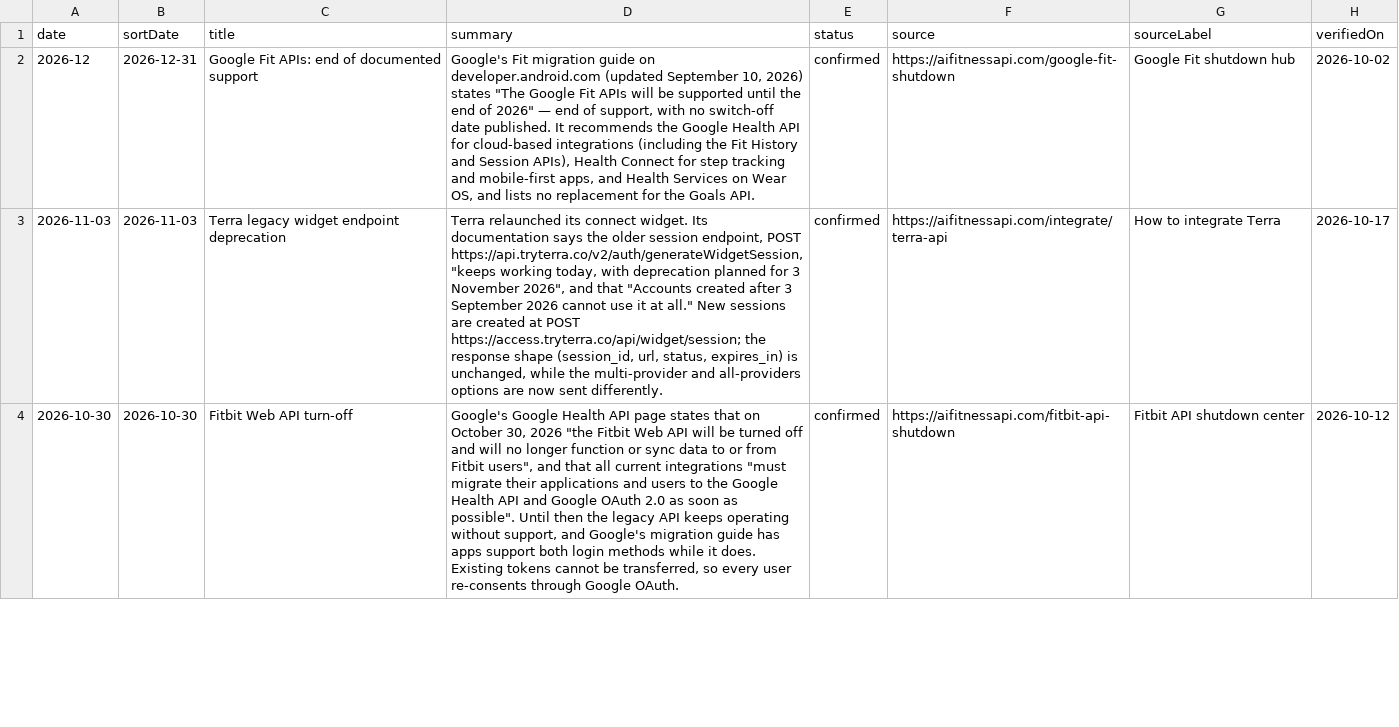
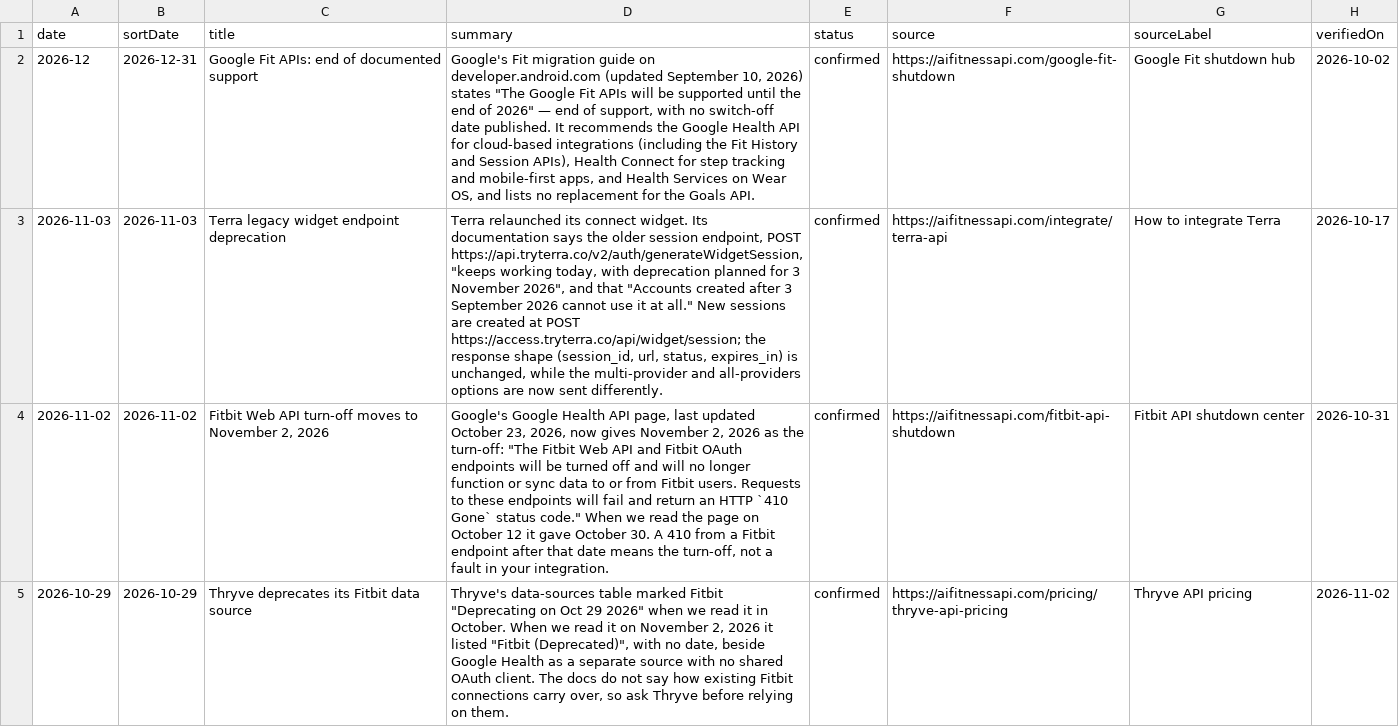
Before and after one commit to nikitastarovzz/aifitnessapi, a CSV file: public/datasets/fitness-api-changes-2026.csv, drawn as a sheet; only a part is shown; the diff covers the shown part only; the diff names each change by its address in the sheet, - before the commit and + after, or states it on an @@ line.

```diff
--- a/public/datasets/fitness-api-changes-2026.csv
+++ b/public/datasets/fitness-api-changes-2026.csv
-A4 (date): 2026-10-30
+A4 (date): 2026-11-02
-B4 (sortDate): 2026-10-30
+B4 (sortDate): 2026-11-02
-C4 (title): Fitbit Web API turn-off
+C4 (title): Fitbit Web API turn-off moves to November 2, 2026
-D4 (summary): …Health API page states that on October 30, 2026 "the Fitbit Web API will be turned off and will no longer function or sync data to or from Fitbit users", and that all current integrations "must migrate their applications and users to the Google Health API and Google OAuth 2.0 as soon as possible". Until then the legacy API keeps operating without support, and Google's migration guide has apps support both login methods while it does. Existing tokens cannot be transferred, so every user re-consents through Google OAuth.
+D4 (summary): …Health API page, last updated October 23, 2026, now gives November 2, 2026 as the turn-off: "The Fitbit Web API and Fitbit OAuth endpoints will be turned off and will no longer function or sync data to or from Fitbit users. Requests to these endpoints will fail and return an HTTP `410 Gone` status code." When we read the page on October 12 it gave October 30. A 410 from a Fitbit endpoint after that date means the turn-off, not a fault in your integration.
-H4 (verifiedOn): 2026-10-12
+H4 (verifiedOn): 2026-10-31
+row 5: 2026-10-29 | 2026-10-29 | Thryve deprecates its Fitbit data source | Thryve's data-sources table marked Fitbit "Deprecating on Oct 29 2026" when we read it in October. When we read it on November 2, 2026 it listed "Fitbit (Deprecated)", with no date, beside Google Health as a separate source with no shared OAuth client. The docs do not say how existing Fitbit connections carry over, so ask Thryve before relying on them. | confirmed | https://aifitnessapi.com/pricing/thryve-api-pricing | Thryve API pricing | 2026-11-02
```
Also changed, not shown: 3 edited cells elsewhere in this file, public/datasets/fitness-api-glossary-2026.csv, public/datasets/health-data-type-matrix-2026.csv, 47 other files.
